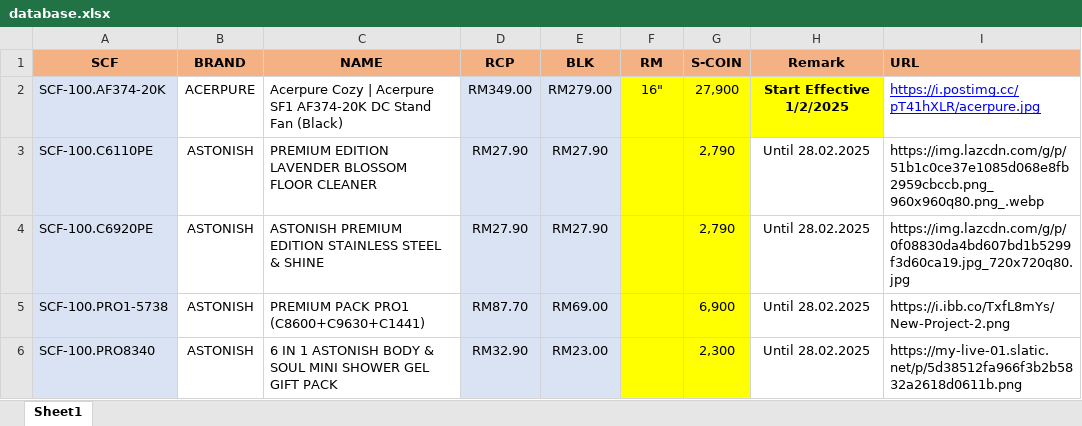
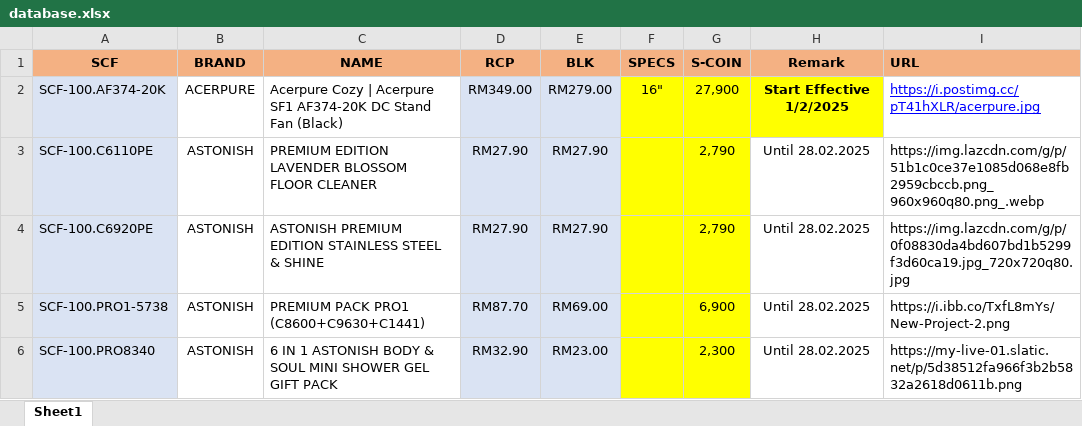
Before and after one commit to senhengtemerloh/SCRC, an Excel workbook: database.xlsx, sheet Sheet1, drawn as a sheet; only a part is shown; values as stored, in another font and other column widths than the file's, no borders; the diff names each change by its address in the sheet, - before the commit and + after, or states it on an @@ line.

Commit message:
Add files via upload

```diff
--- a/database.xlsx (sheet Sheet1)
+++ b/database.xlsx (sheet Sheet1)
-F1: RM
+F1: SPECS
```
